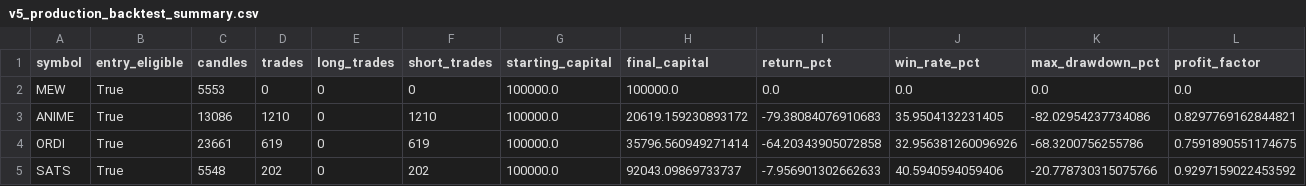
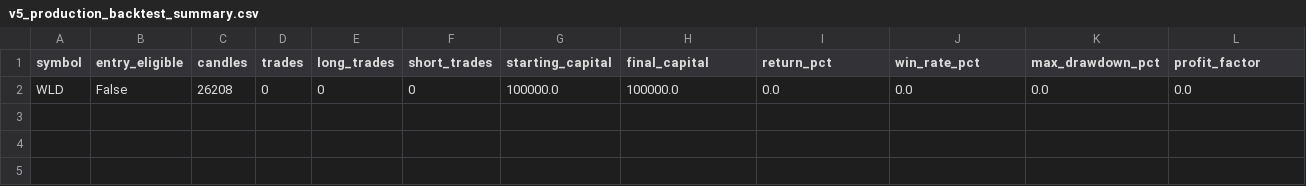
Before and after one commit to lacekim/Trading-Bot-LSTM, a CSV file: reports/v5_production_backtest_summary.csv, drawn as a sheet; only a part is shown; removed rows and columns are numbered as before the commit, all else as after; rows hold the shown columns only; the diff names each change by its address in the sheet, - before the commit and + after, or states it on an @@ line.

```diff
--- a/reports/v5_production_backtest_summary.csv
+++ b/reports/v5_production_backtest_summary.csv
-row 2: MEW | True | 5553 | 0 | 0 | 0 | 100000.0 | 100000.0 | 0.0 | 0.0 | 0.0 | 0.0
-row 3: ANIME | True | 13086 | 1210 | 0 | 1210 | 100000.0 | 20619.159230893172 | -79.38084076910683 | 35.9504132231405 | -82.02954237734086 | 0.8297769162844821
-row 4: ORDI | True | 23661 | 619 | 0 | 619 | 100000.0 | 35796.560949271414 | -64.20343905072858 | 32.956381260096926 | -68.3200756255786 | 0.7591890551174675
-row 5: SATS | True | 5548 | 202 | 0 | 202 | 100000.0 | 92043.09869733737 | -7.956901302662633 | 40.5940594059406 | -20.778730315075766 | 0.9297159022453592
+row 2: WLD | False | 26208 | 0 | 0 | 0 | 100000.0 | 100000.0 | 0.0 | 0.0 | 0.0 | 0.0
```
Also changed, not shown: 5 other files.
